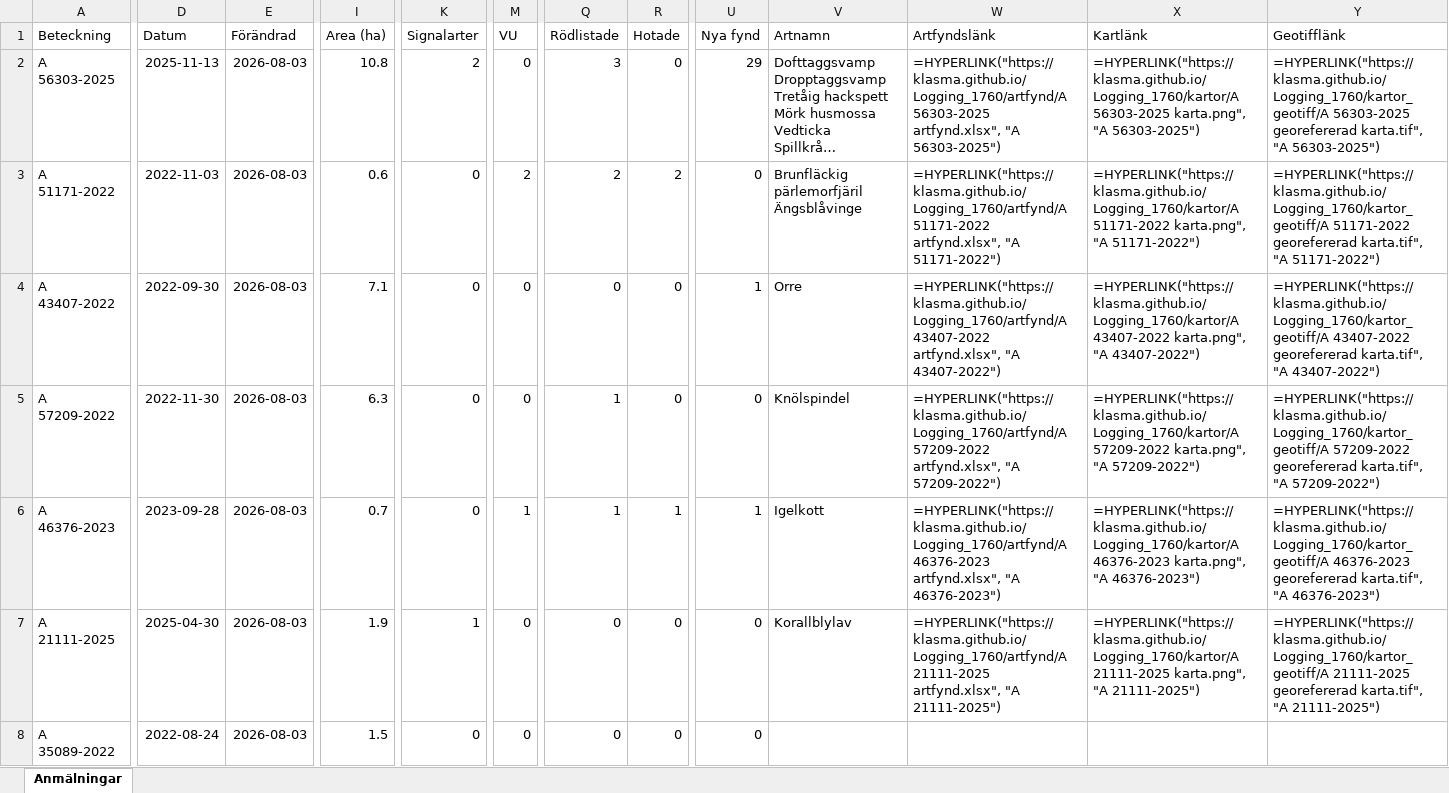
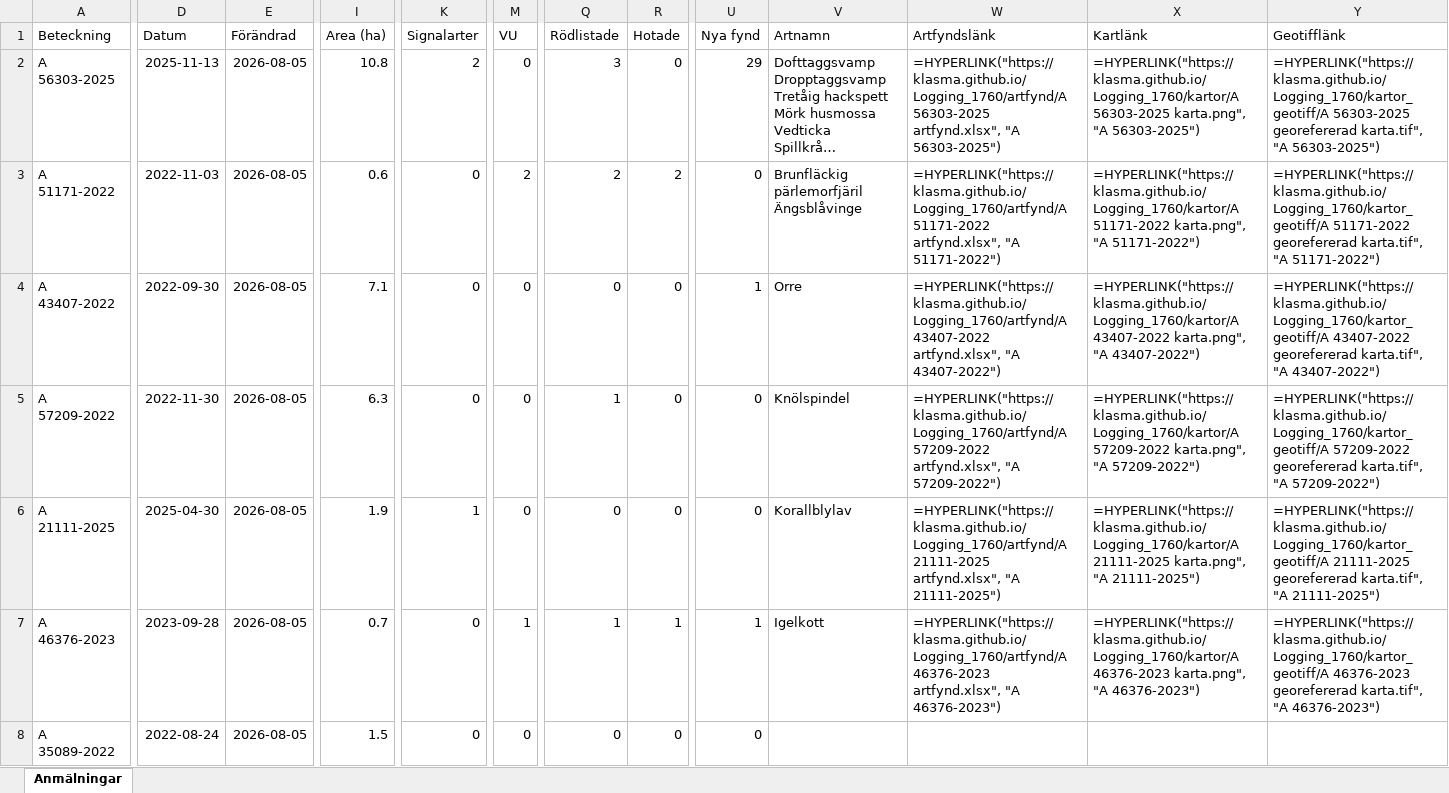
Before and after one commit to klasma/Logging_1760, an Excel workbook: Översikt STORFORS.xlsx, sheet Anmälningar, drawn as a sheet; only a part is shown, gaps mark what is left out; long unchanged cells end in …; values as stored, in another font and other column widths than the file's, no borders; formulas without a stored value are shown as written; the diff covers the shown part only; the diff names each change by its address in the sheet, - before the commit and + after, or states it on an @@ line.

```diff
--- a/Översikt STORFORS.xlsx (sheet Anmälningar)
+++ b/Översikt STORFORS.xlsx (sheet Anmälningar)
-E2:E8 (Förändrad): 2026-08-03
+E2:E8 (Förändrad): 2026-08-05
-A6 (Beteckning): A 46376-2023
+A6 (Beteckning): A 21111-2025
-D6 (Datum): 2023-09-28
+D6 (Datum): 2025-04-30
-I6 (Area (ha)): 0.7
+I6 (Area (ha)): 1.9
-K6 (Signalarter): 0
+K6 (Signalarter): 1
-M6 (VU): 1
+M6 (VU): 0
-Q6 (Rödlistade): 1
+Q6 (Rödlistade): 0
-R6 (Hotade): 1
+R6 (Hotade): 0
-U6 (Nya fynd): 1
+U6 (Nya fynd): 0
-V6 (Artnamn): Igelkott
+V6 (Artnamn): Korallblylav
-W6 (Artfyndslänk): =HYPERLINK("https://klasma.github.io/Logging_1760/artfynd/A 46376-2023 artfynd.xlsx", "A 46376-2023")
+W6 (Artfyndslänk): =HYPERLINK("https://klasma.github.io/Logging_1760/artfynd/A 21111-2025 artfynd.xlsx", "A 21111-2025")
-X6 (Kartlänk): =HYPERLINK("https://klasma.github.io/Logging_1760/kartor/A 46376-2023 karta.png", "A 46376-2023")
+X6 (Kartlänk): =HYPERLINK("https://klasma.github.io/Logging_1760/kartor/A 21111-2025 karta.png", "A 21111-2025")
-Y6 (Geotifflänk): =HYPERLINK("https://klasma.github.io/Logging_1760/kartor_geotiff/A 46376-2023 georefererad karta.tif", "A 46376-2023")
+Y6 (Geotifflänk): =HYPERLINK("https://klasma.github.io/Logging_1760/kartor_geotiff/A 21111-2025 georefererad karta.tif", "A 21111-2025")
-A7 (Beteckning): A 21111-2025
+A7 (Beteckning): A 46376-2023
-D7 (Datum): 2025-04-30
+D7 (Datum): 2023-09-28
-I7 (Area (ha)): 1.9
+I7 (Area (ha)): 0.7
-K7 (Signalarter): 1
+K7 (Signalarter): 0
-M7 (VU): 0
+M7 (VU): 1
-Q7 (Rödlistade): 0
+Q7 (Rödlistade): 1
-R7 (Hotade): 0
+R7 (Hotade): 1
-U7 (Nya fynd): 0
+U7 (Nya fynd): 1
-V7 (Artnamn): Korallblylav
+V7 (Artnamn): Igelkott
-W7 (Artfyndslänk): =HYPERLINK("https://klasma.github.io/Logging_1760/artfynd/A 21111-2025 artfynd.xlsx", "A 21111-2025")
+W7 (Artfyndslänk): =HYPERLINK("https://klasma.github.io/Logging_1760/artfynd/A 46376-2023 artfynd.xlsx", "A 46376-2023")
-X7 (Kartlänk): =HYPERLINK("https://klasma.github.io/Logging_1760/kartor/A 21111-2025 karta.png", "A 21111-2025")
+X7 (Kartlänk): =HYPERLINK("https://klasma.github.io/Logging_1760/kartor/A 46376-2023 karta.png", "A 46376-2023")
-Y7 (Geotifflänk): =HYPERLINK("https://klasma.github.io/Logging_1760/kartor_geotiff/A 21111-2025 georefererad karta.tif", "A 21111-2025")
+Y7 (Geotifflänk): =HYPERLINK("https://klasma.github.io/Logging_1760/kartor_geotiff/A 46376-2023 georefererad karta.tif", "A 46376-2023")
```
Also changed, not shown: 640 edited cells elsewhere in this sheet, artfynd/A 21111-2025 artfynd.xlsx, artfynd/A 43407-2022 artfynd.xlsx, 31 other files.
